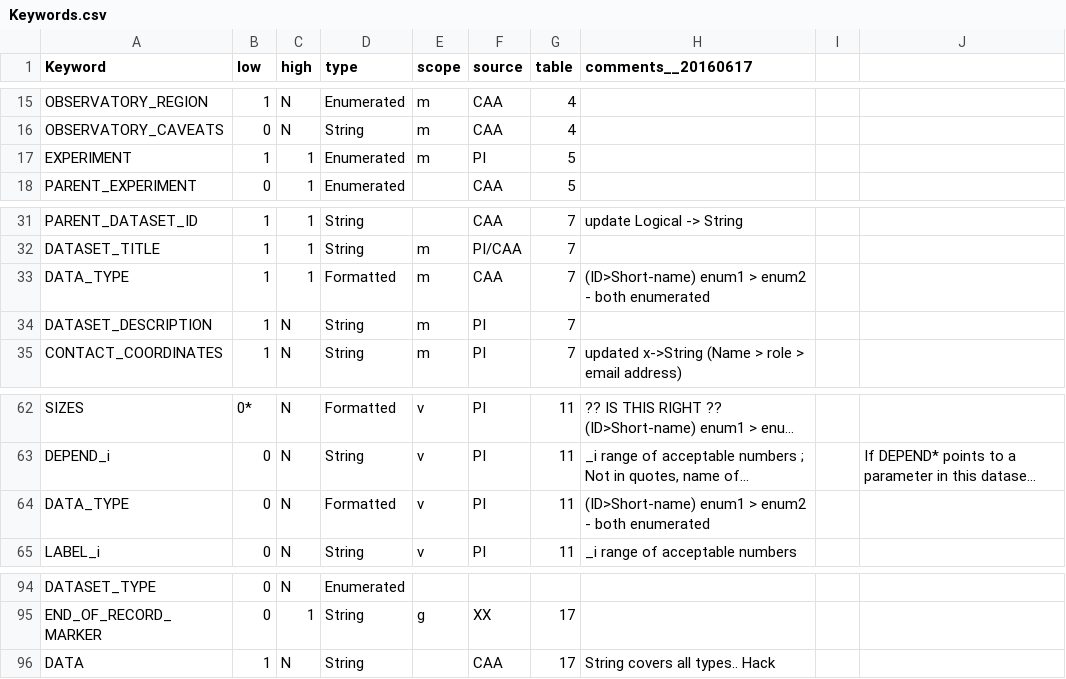
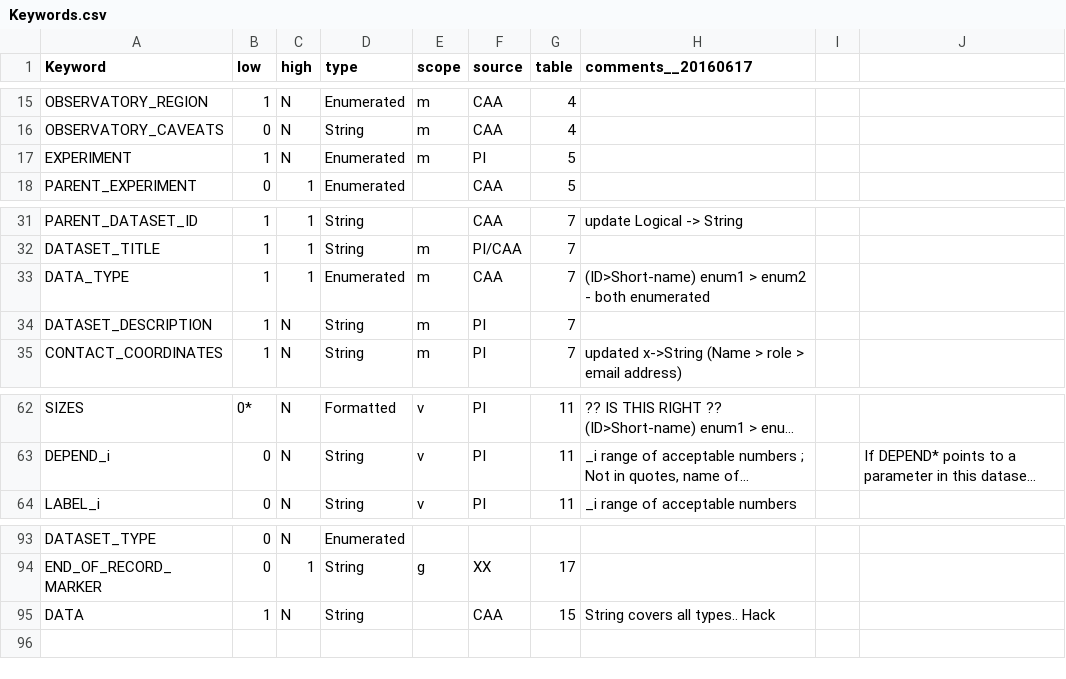
Before and after one commit to caa-dev-apps/cefmdd_v1, a CSV file: pkg/rules/mdd-csv/Keywords.csv, drawn as a sheet; only a part is shown, gaps mark what is left out; long unchanged cells end in …; removed rows and columns are numbered as before the commit, all else as after; the diff names each change by its address in the sheet, - before the commit and + after, or states it on an @@ line.

```diff
--- a/pkg/rules/mdd-csv/Keywords.csv
+++ b/pkg/rules/mdd-csv/Keywords.csv
-C17 (high): 1
+C17 (high): N
-D33 (type): Formatted
+D33 (type): Enumerated
-row 64: DATA_TYPE | 0 | N | Formatted | v | PI | 11 | (ID>Short-name) enum1 > enum2 - both enumerated
-G95 (table): 17
+G95 (table): 15
```
Also changed, not shown: pkg/rules/mdd-csv/Enums.csv, 32 other files.
